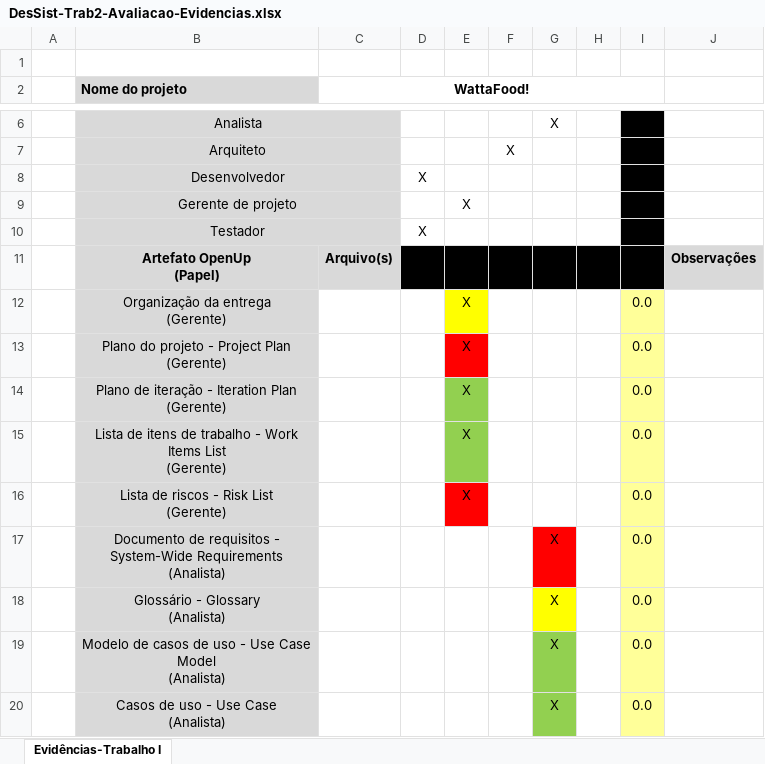
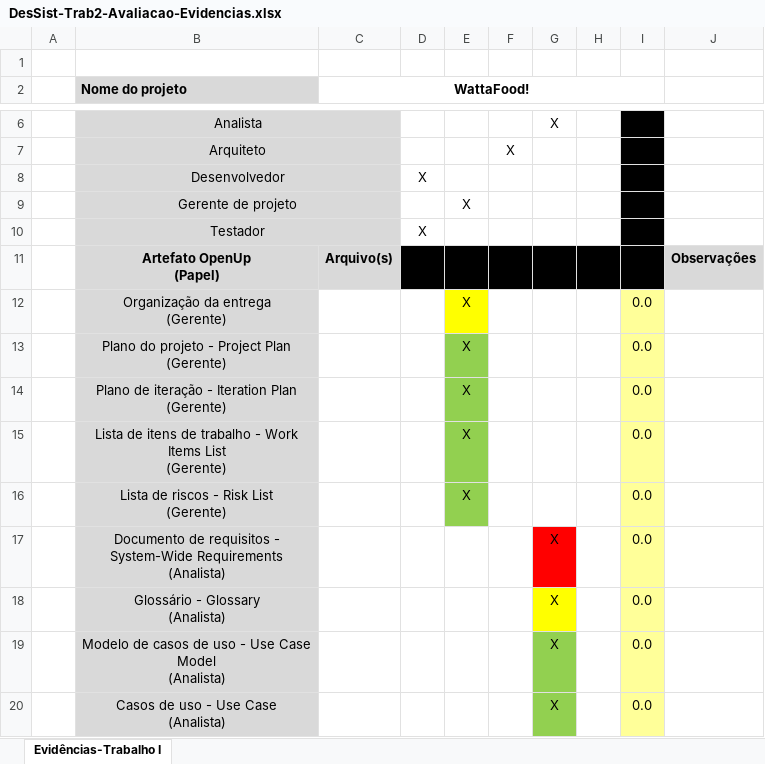
Before and after one commit to mbalotin/wattafood, an Excel workbook: Diretorio_T2/gerente/DesSist-Trab2-Avaliacao-Evidencias.xlsx, sheet Evidências-Trabalho I, drawn as a sheet; only a part is shown, gaps mark what is left out; values as stored, in another font and other column widths than the file's, no borders; the diff names each change by its address in the sheet, - before the commit and + after, or states it on an @@ line.

Commit message:
Documentos do Gerente Atualizados para T2

```diff
--- a/Diretorio_T2/gerente/DesSist-Trab2-Avaliacao-Evidencias.xlsx (sheet Evidências-Trabalho I)
+++ b/Diretorio_T2/gerente/DesSist-Trab2-Avaliacao-Evidencias.xlsx (sheet Evidências-Trabalho I)
-E13 fill: #FF0000
+E13 fill: #92D050
-E16 fill: #FF0000
+E16 fill: #92D050
```
Also changed, not shown: 5 other files.
